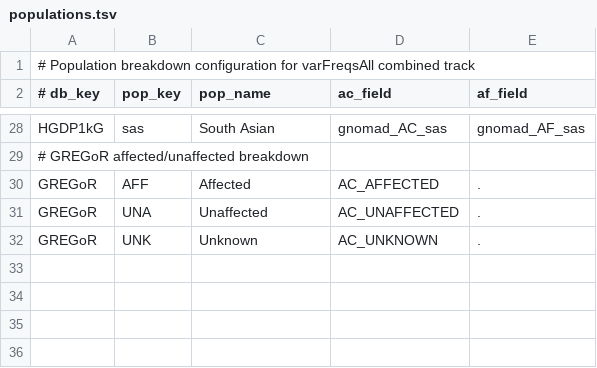
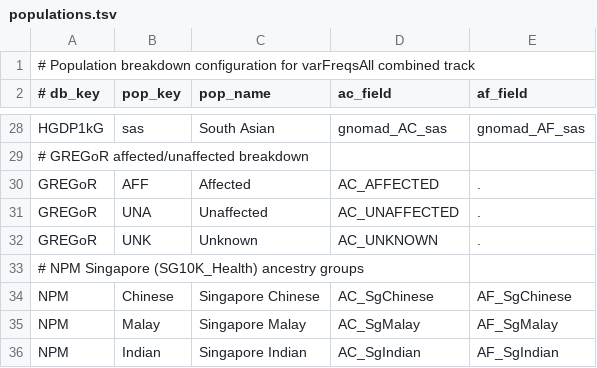
Before and after one commit to ucscGenomeBrowser/kent, a TSV file: src/hg/makeDb/scripts/varFreqs/populations.tsv, drawn as a sheet; only a part is shown, gaps mark what is left out; the diff names each change by its address in the sheet, - before the commit and + after, or states it on an @@ line.

```diff
--- a/src/hg/makeDb/scripts/varFreqs/populations.tsv
+++ b/src/hg/makeDb/scripts/varFreqs/populations.tsv
+row 33: # NPM Singapore (SG10K_Health) ancestry groups
+row 34: NPM | Chinese | Singapore Chinese | AC_SgChinese | AF_SgChinese
+row 35: NPM | Malay | Singapore Malay | AC_SgMalay | AF_SgMalay
+row 36: NPM | Indian | Singapore Indian | AC_SgIndian | AF_SgIndian
```
Also changed, not shown: src/hg/makeDb/scripts/varFreqs/databases.tsv, 5 other files.
